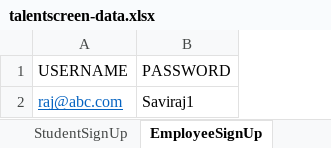
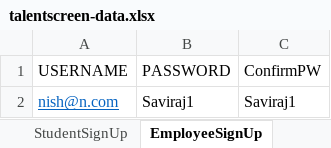
Before and after one commit to whiteboxsavitha/TalentScreenFWAutomation, an Excel workbook: resources/talentscreen-data.xlsx, sheet EmployeeSignUp, drawn as a sheet; values as stored, in another font and other column widths than the file's, no borders; the diff names each change by its address in the sheet, - before the commit and + after, or states it on an @@ line.

```diff
--- a/resources/talentscreen-data.xlsx (sheet EmployeeSignUp)
+++ b/resources/talentscreen-data.xlsx (sheet EmployeeSignUp)
+column C (ConfirmPW), row 2: Saviraj1
-A2 (USERNAME): raj@abc.com
+A2 (USERNAME): nish@n.com
```
Also changed, not shown: sheet StudentLogin, sheet StudentSignUp, 5 other files.
